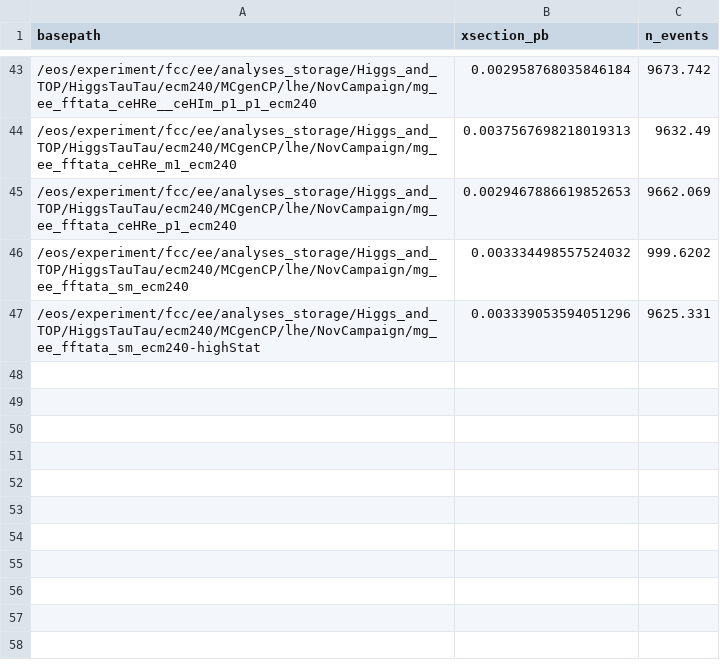
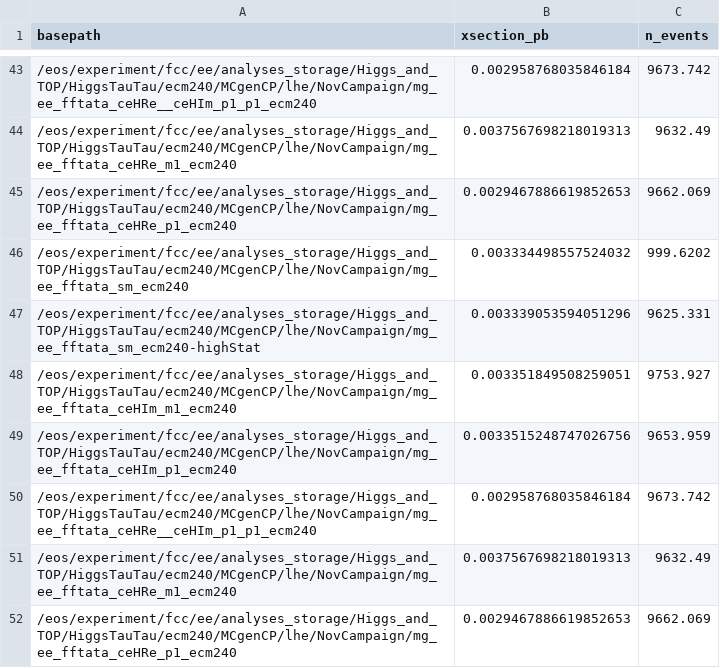
Before and after one commit to mpresill/EventProducer, a CSV file: lhe_cross_sections_grouped_1Dec25.csv, drawn as a sheet; only a part is shown, gaps mark what is left out; the diff names each change by its address in the sheet, - before the commit and + after, or states it on an @@ line.

```diff
--- a/lhe_cross_sections_grouped_1Dec25.csv
+++ b/lhe_cross_sections_grouped_1Dec25.csv
+row 48: /eos/experiment/fcc/ee/analyses_storage/Higgs_and_TOP/HiggsTauTau/ecm240/MCgenCP/lhe/NovCampaign/mg_ee_fftata_ceHIm_m1_ecm240 | 0.003351849508259051 | 9753.927
+row 49: /eos/experiment/fcc/ee/analyses_storage/Higgs_and_TOP/HiggsTauTau/ecm240/MCgenCP/lhe/NovCampaign/mg_ee_fftata_ceHIm_p1_ecm240 | 0.0033515248747026756 | 9653.959
+row 50: /eos/experiment/fcc/ee/analyses_storage/Higgs_and_TOP/HiggsTauTau/ecm240/MCgenCP/lhe/NovCampaign/mg_ee_fftata_ceHRe__ceHIm_p1_p1_ecm240 | 0.002958768035846184 | 9673.742
+row 51: /eos/experiment/fcc/ee/analyses_storage/Higgs_and_TOP/HiggsTauTau/ecm240/MCgenCP/lhe/NovCampaign/mg_ee_fftata_ceHRe_m1_ecm240 | 0.0037567698218019313 | 9632.49
+row 52: /eos/experiment/fcc/ee/analyses_storage/Higgs_and_TOP/HiggsTauTau/ecm240/MCgenCP/lhe/NovCampaign/mg_ee_fftata_ceHRe_p1_ecm240 | 0.0029467886619852653 | 9662.069
```
